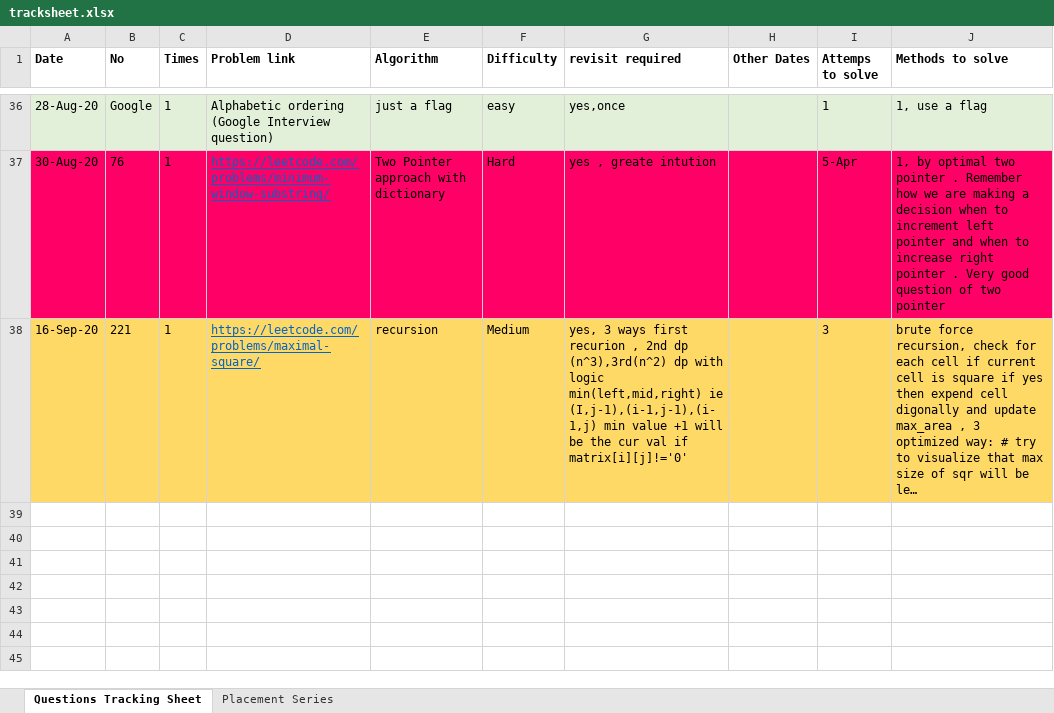
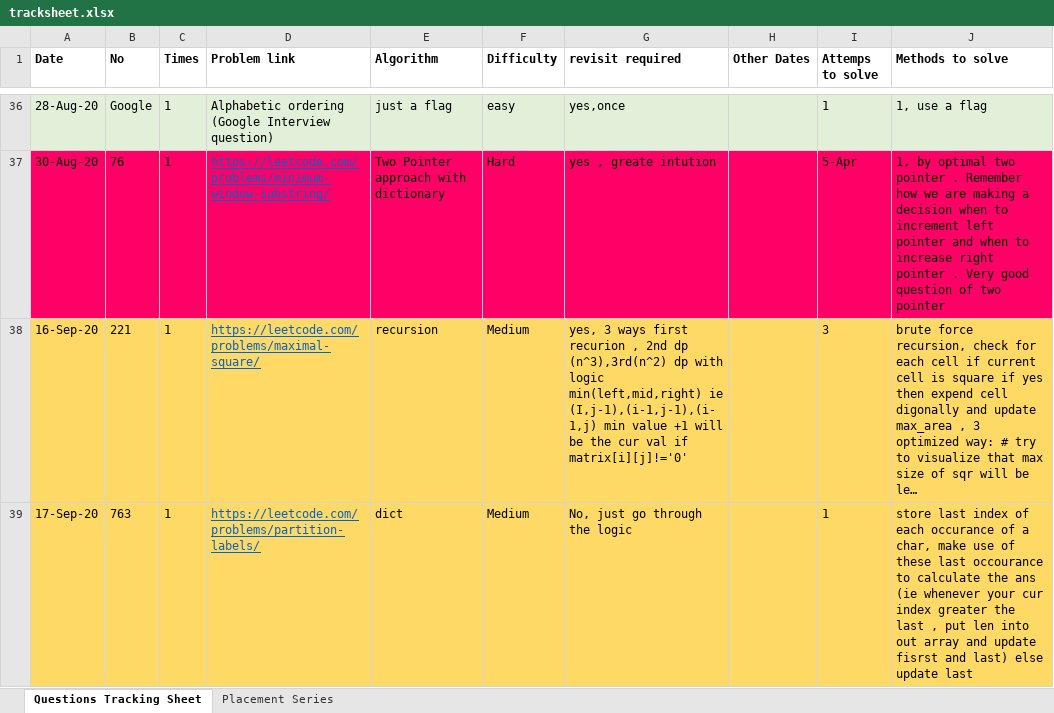
Before and after one commit to mohitsinghnegi1/CodingQuestions, an Excel workbook: tracksheet.xlsx, sheet Questions Tracking Sheet, drawn as a sheet; only a part is shown, gaps mark what is left out; long unchanged cells end in …; values as stored, in another font and other column widths than the file's, no borders; the diff names each change by its address in the sheet, - before the commit and + after, or states it on an @@ line.

Commit message:
17 Sept 2020

```diff
--- a/tracksheet.xlsx (sheet Questions Tracking Sheet)
+++ b/tracksheet.xlsx (sheet Questions Tracking Sheet)
+row 39: 17-Sep-20 | 763 | 1 | https://leetcode.com/problems/partition-labels/ | dict | Medium | No, just go through the logic |  | 1 | store last index of each occurance of a char, make use of these last occourance to calculate the ans (ie whenever your cur index greater the last , put len into out array and update fisrst and last) else update last
```
